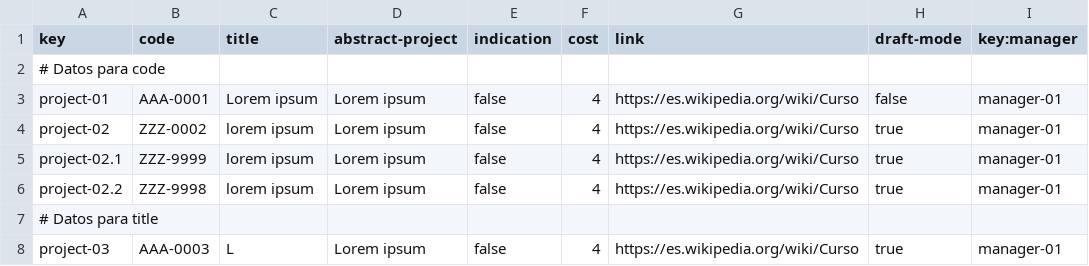
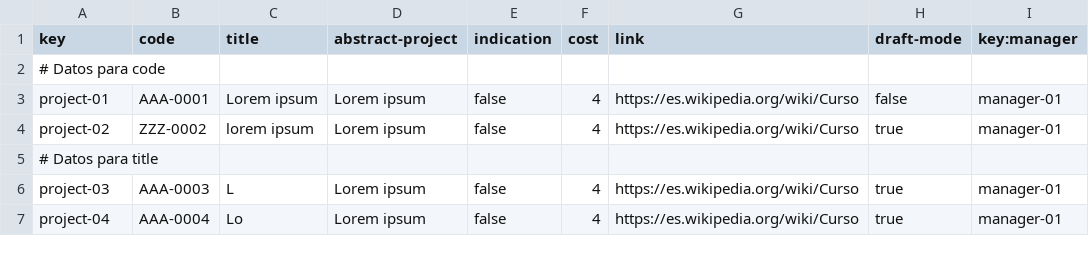
Before and after one commit to SoniaRM/Acme-SF-D04-24.5.0, a CSV file: src/main/webapp/WEB-INF/resources/sample-data/project.csv, drawn as a sheet; only a part is shown; the shorter side is filled out with more unchanged rows; the diff names each change by its address in the sheet, - before the commit and + after, or states it on an @@ line.

```diff
--- a/src/main/webapp/WEB-INF/resources/sample-data/project.csv
+++ b/src/main/webapp/WEB-INF/resources/sample-data/project.csv
-row 5: project-02.1 | ZZZ-9999 | lorem ipsum | Lorem ipsum | false | 4 | https://es.wikipedia.org/wiki/Curso | true | manager-01
-row 6: project-02.2 | ZZZ-9998 | lorem ipsum | Lorem ipsum | false | 4 | https://es.wikipedia.org/wiki/Curso | true | manager-01
```
Also changed, not shown: src/main/webapp/WEB-INF/resources/sample-data/user-story.csv, 39 other files.
